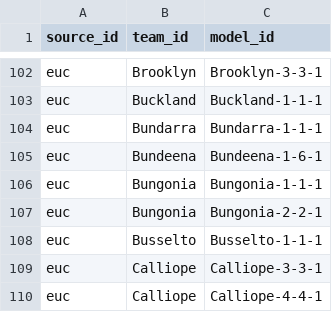
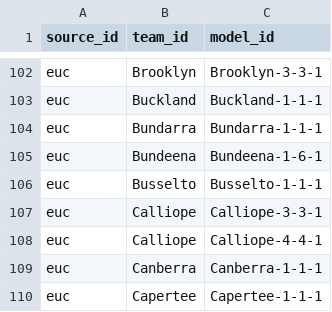
Before and after one commit to softloud/questionability, a CSV file: data/source__model.csv, drawn as a sheet; only a part is shown, gaps mark what is left out; the shorter side is filled out with more unchanged rows; the diff names each change by its address in the sheet, - before the commit and + after, or states it on an @@ line.

```diff
--- a/data/source__model.csv
+++ b/data/source__model.csv
-row 106: euc | Bungonia | Bungonia-1-1-1
-row 107: euc | Bungonia | Bungonia-2-2-1
```
Also changed, not shown: data/source__team.csv, dbt/seeds/euc_team.csv, 17 other files.
